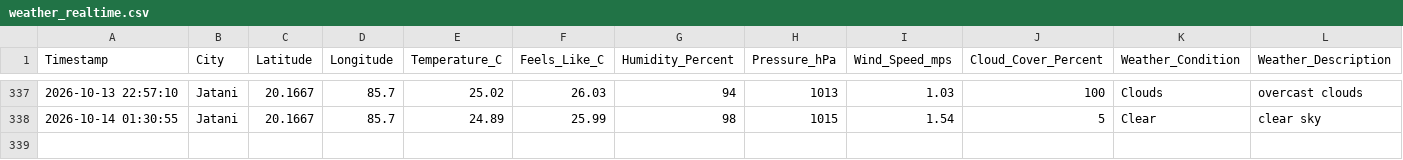
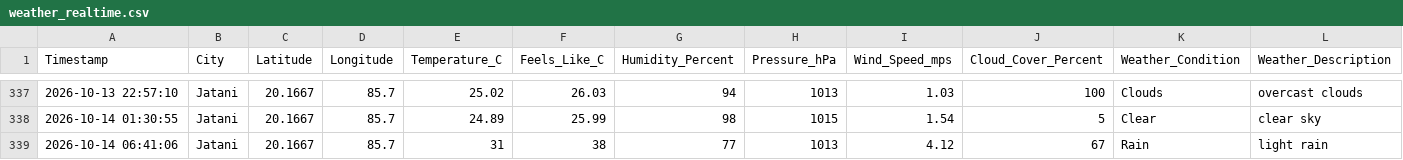
Before and after one commit to biswal-prem-5677/weather-realtime, a CSV file: weather_realtime.csv, drawn as a sheet; only a part is shown, gaps mark what is left out; rows hold the shown columns only; the diff names each change by its address in the sheet, - before the commit and + after, or states it on an @@ line.

```diff
--- a/weather_realtime.csv
+++ b/weather_realtime.csv
+row 339: 2026-10-14 06:41:06 | Jatani | 20.1667 | 85.7 | 31 | 38 | 77 | 1013 | 4.12 | 67 | Rain | light rain
```
